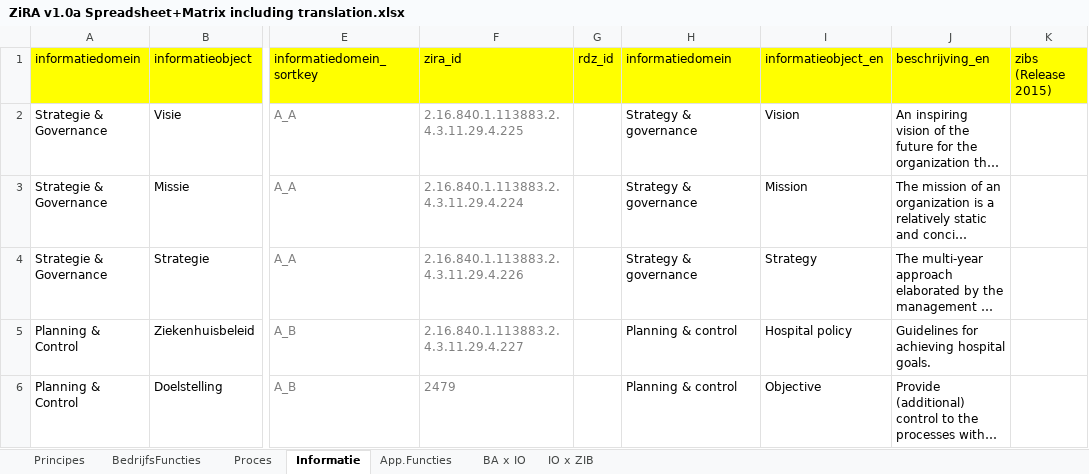
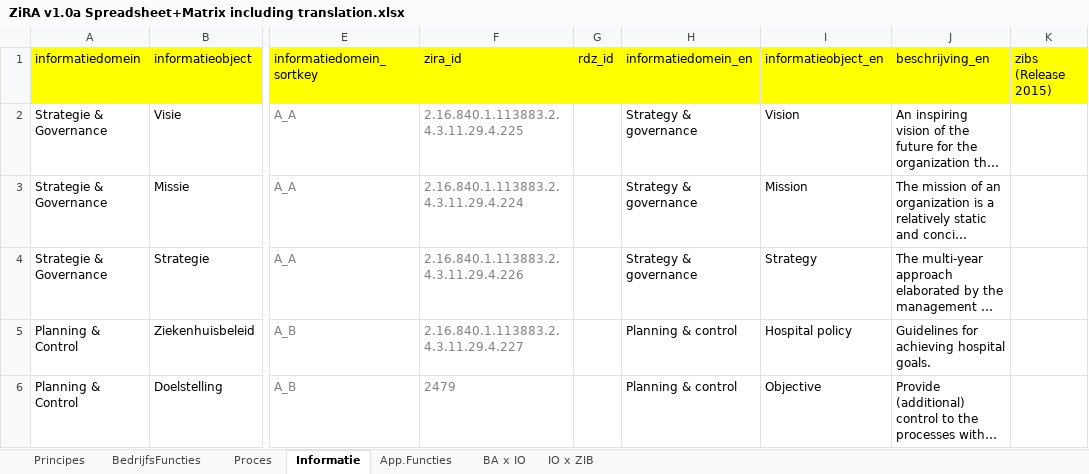
Before and after one commit to mvdzel/zira, an Excel workbook: input/ZiRA v1.0a Spreadsheet+Matrix including translation.xlsx, sheet Informatie, drawn as a sheet; only a part is shown, gaps mark what is left out; long unchanged cells end in …; values as stored, in another font and other column widths than the file's, no borders; table styles not drawn; the diff names each change by its address in the sheet, - before the commit and + after, or states it on an @@ line.

```diff
--- a/input/ZiRA v1.0a Spreadsheet+Matrix including translation.xlsx (sheet Informatie)
+++ b/input/ZiRA v1.0a Spreadsheet+Matrix including translation.xlsx (sheet Informatie)
-H1: informatiedomein
+H1: informatiedomein_en
```
Also changed, not shown: 1 other file.
